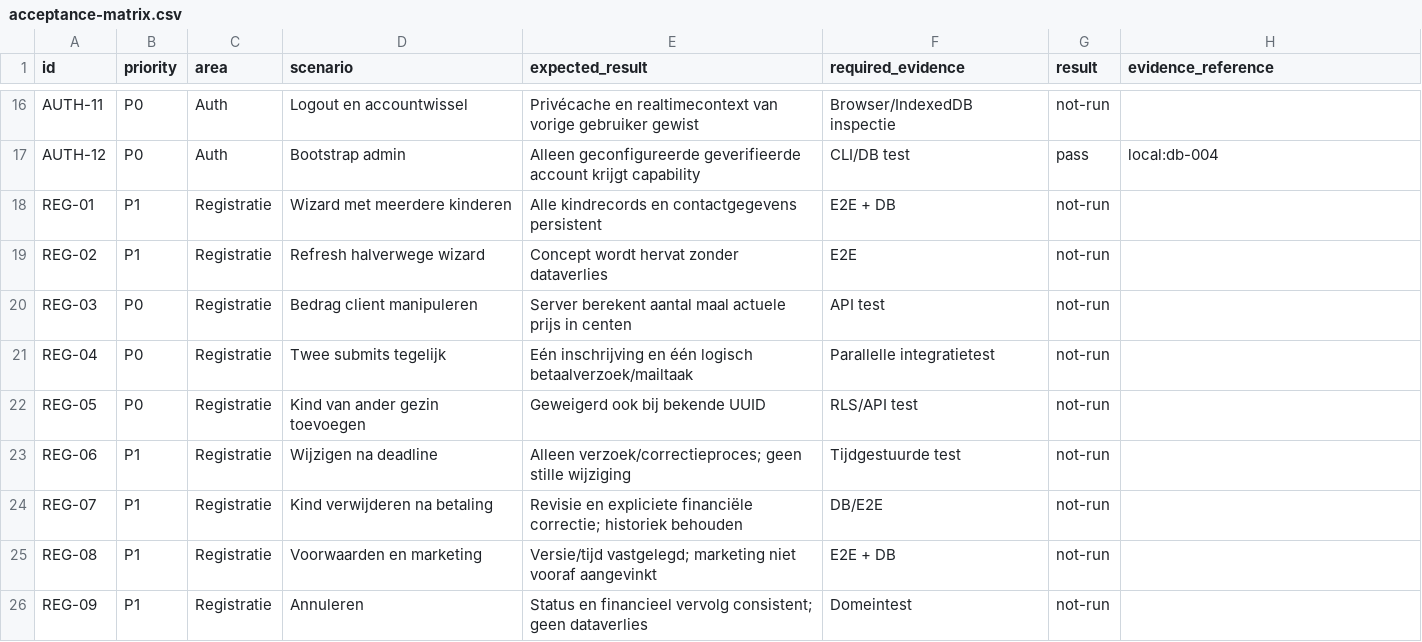
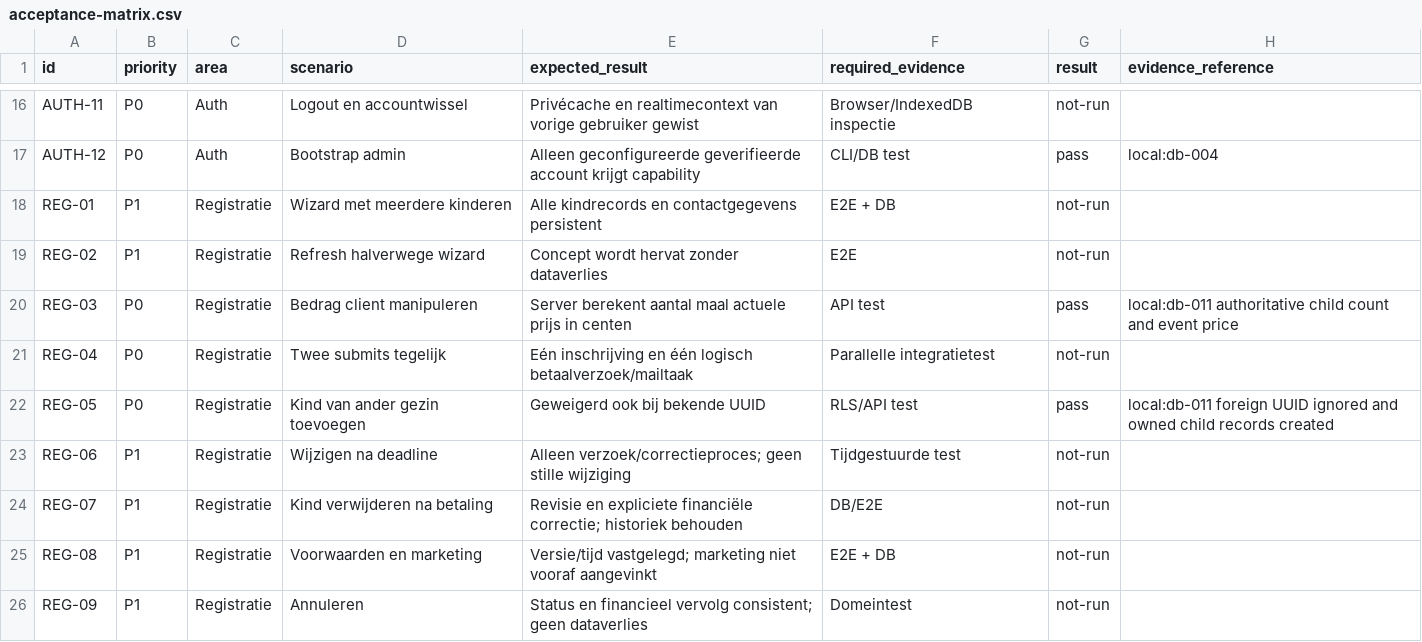
Before and after one commit to duindorpdoet/platform, a CSV file: docs/implementation/acceptance-matrix.csv, drawn as a sheet; only a part is shown, gaps mark what is left out; the diff covers the shown part only.

```diff
--- a/docs/implementation/acceptance-matrix.csv
+++ b/docs/implementation/acceptance-matrix.csv
@@ -19,5 +19,5 @@ REG-01,P1,Registratie,Wizard met meerdere kinderen,Alle kindrecords en contactge
 REG-02,P1,Registratie,Refresh halverwege wizard,Concept wordt hervat zonder dataverlies,E2E,not-run,
-REG-03,P0,Registratie,Bedrag client manipuleren,Server berekent aantal maal actuele prijs in centen,API test,not-run,
+REG-03,P0,Registratie,Bedrag client manipuleren,Server berekent aantal maal actuele prijs in centen,API test,pass,local:db-011 authoritative child count and event price
 REG-04,P0,Registratie,Twee submits tegelijk,Eén inschrijving en één logisch betaalverzoek/mailtaak,Parallelle integratietest,not-run,
-REG-05,P0,Registratie,Kind van ander gezin toevoegen,Geweigerd ook bij bekende UUID,RLS/API test,not-run,
+REG-05,P0,Registratie,Kind van ander gezin toevoegen,Geweigerd ook bij bekende UUID,RLS/API test,pass,local:db-011 foreign UUID ignored and owned child records created
 REG-06,P1,Registratie,Wijzigen na deadline,Alleen verzoek/correctieproces; geen stille wijziging,Tijdgestuurde test,not-run,
```
Also changed, not shown: 61 edited cells elsewhere in this file, 25 other files.
